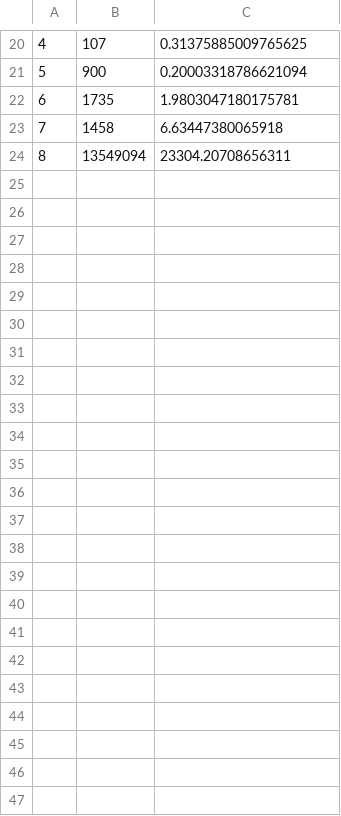
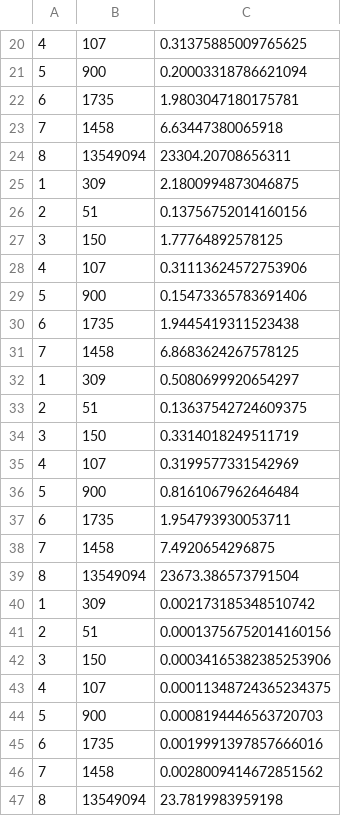
Before and after one commit to mmills6060/Northeastern-Masters-in-Computer-Science, a CSV file: CS_7180/Problem_Sets/Problem_Set_2/knapsack.csv, drawn as a sheet; only a part is shown, gaps mark what is left out; the diff names each change by its address in the sheet, - before the commit and + after, or states it on an @@ line.

```diff
--- a/CS_7180/Problem_Sets/Problem_Set_2/knapsack.csv
+++ b/CS_7180/Problem_Sets/Problem_Set_2/knapsack.csv
+row 25: 1 | 309 | 2.1800994873046875
+row 26: 2 | 51 | 0.13756752014160156
+row 27: 3 | 150 | 1.77764892578125
+row 28: 4 | 107 | 0.31113624572753906
+row 29: 5 | 900 | 0.15473365783691406
+row 30: 6 | 1735 | 1.9445419311523438
+row 31: 7 | 1458 | 6.8683624267578125
+row 32: 1 | 309 | 0.5080699920654297
+row 33: 2 | 51 | 0.13637542724609375
+row 34: 3 | 150 | 0.3314018249511719
+row 35: 4 | 107 | 0.3199577331542969
+row 36: 5 | 900 | 0.8161067962646484
+row 37: 6 | 1735 | 1.954793930053711
+row 38: 7 | 1458 | 7.4920654296875
+row 39: 8 | 13549094 | 23673.386573791504
+row 40: 1 | 309 | 0.002173185348510742
+row 41: 2 | 51 | 0.00013756752014160156
+row 42: 3 | 150 | 0.00034165382385253906
+row 43: 4 | 107 | 0.00011348724365234375
+row 44: 5 | 900 | 0.0008194446563720703
+row 45: 6 | 1735 | 0.0019991397857666016
+row 46: 7 | 1458 | 0.0028009414672851562
+row 47: 8 | 13549094 | 23.7819983959198
```
Also changed, not shown: 5 other files.
